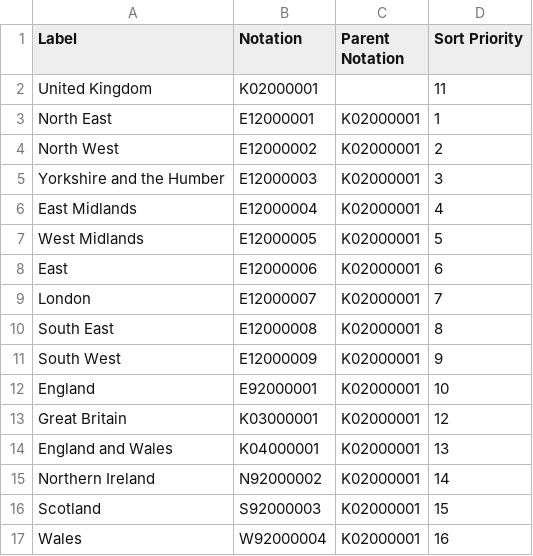
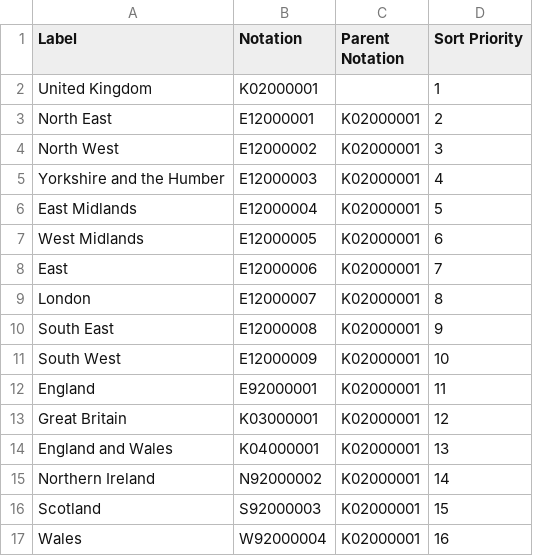
Before and after one commit to GSS-Cogs/ref_migration, a CSV file: codelists/area-of-destination-or-origin.csv, drawn as a sheet.

Commit message:
Added 2 new codelists for area of destination or origin and migration flow

```diff
--- a/codelists/area-of-destination-or-origin.csv
+++ b/codelists/area-of-destination-or-origin.csv
@@ -1,13 +1,13 @@
 Label,Notation,Parent Notation,Sort Priority
-United Kingdom,K02000001,,11
-North East,E12000001,K02000001,1
-North West,E12000002,K02000001,2
-Yorkshire and the Humber,E12000003,K02000001,3
-East Midlands,E12000004,K02000001,4
-West Midlands,E12000005,K02000001,5
-East,E12000006,K02000001,6
-London,E12000007,K02000001,7
-South East,E12000008,K02000001,8
-South West,E12000009,K02000001,9
-England,E92000001,K02000001,10
+United Kingdom,K02000001,,1
+North East,E12000001,K02000001,2
+North West,E12000002,K02000001,3
+Yorkshire and the Humber,E12000003,K02000001,4
+East Midlands,E12000004,K02000001,5
+West Midlands,E12000005,K02000001,6
+East,E12000006,K02000001,7
+London,E12000007,K02000001,8
+South East,E12000008,K02000001,9
+South West,E12000009,K02000001,10
+England,E92000001,K02000001,11
 Great Britain,K03000001,K02000001,12
```
